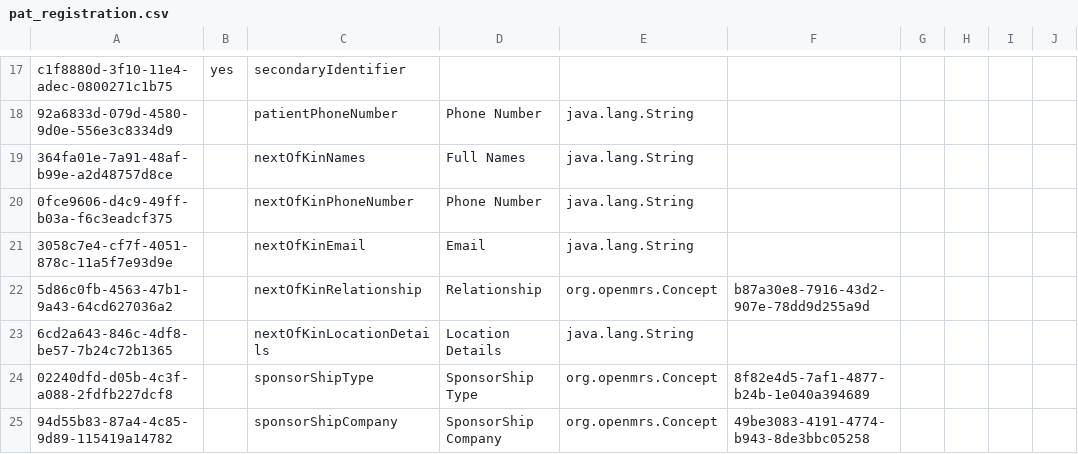
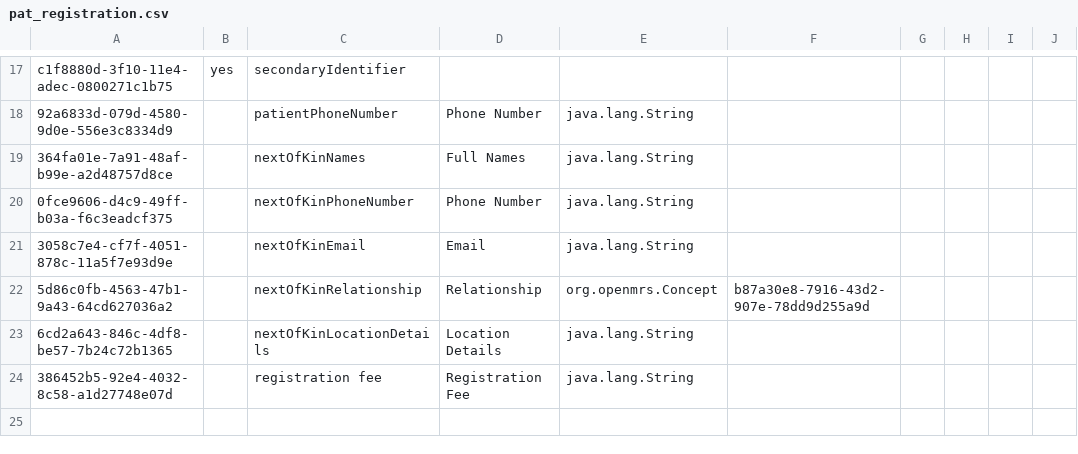
Before and after one commit to Javanrgb/helium-metadata, a CSV file: configuration/personattributetypes/pat_registration.csv, drawn as a sheet; only a part is shown, gaps mark what is left out; removed rows and columns are numbered as before the commit, all else as after; the diff names each change by its address in the sheet, - before the commit and + after, or states it on an @@ line.

```diff
--- a/configuration/personattributetypes/pat_registration.csv
+++ b/configuration/personattributetypes/pat_registration.csv
-row 24: 02240dfd-d05b-4c3f-a088-2fdfb227dcf8 |  | sponsorShipType | SponsorShip Type | org.openmrs.Concept | 8f82e4d5-7af1-4877-b24b-1e040a394689
-row 25: 94d55b83-87a4-4c85-9d89-115419a14782 |  | sponsorShipCompany | SponsorShip Company | org.openmrs.Concept | 49be3083-4191-4774-b943-8de3bbc05258
+row 24: 386452b5-92e4-4032-8c58-a1d27748e07d |  | registration fee | Registration Fee | java.lang.String
```
Also changed, not shown: configuration/concepts/registration-concepts.csv, 4 other files.
